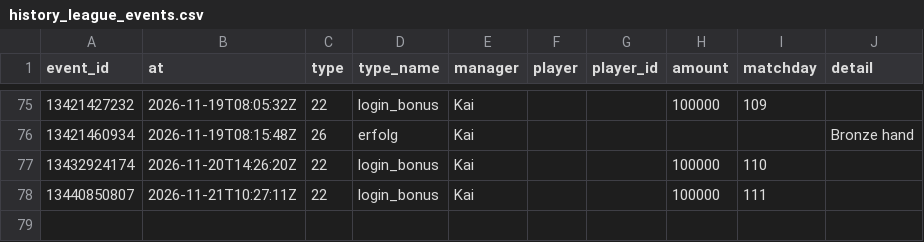
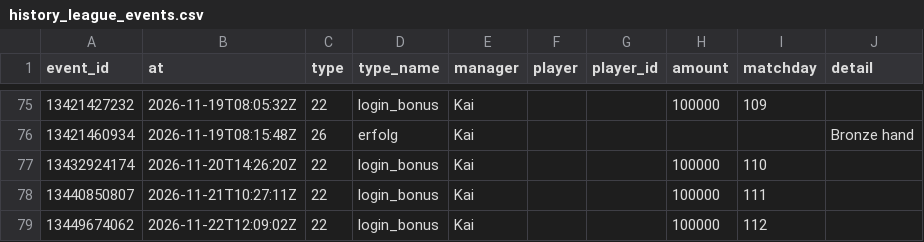
Before and after one commit to Klaudeai/feed-c95b9a6cf8, a CSV file: data/history_league_events.csv, drawn as a sheet; only a part is shown, gaps mark what is left out.

Commit message:
update 2026-11-22T12:31:02.205105+00:00

```diff
--- a/data/history_league_events.csv
+++ b/data/history_league_events.csv
@@ -78 +78,2 @@ event_id,at,type,type_name,manager,player,player_id,amount,matchday,detail
 13440850807,2026-11-21T10:27:11Z,22,login_bonus,Kai,,,100000,111,
+13449674062,2026-11-22T12:09:02Z,22,login_bonus,Kai,,,100000,112,
```
